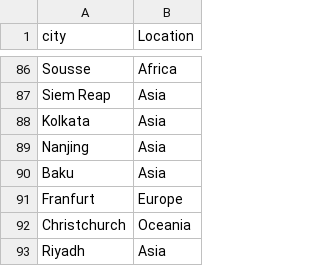
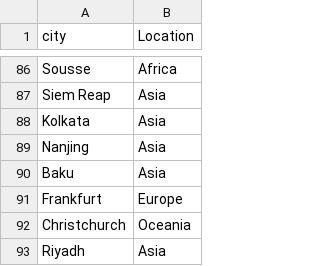
Before and after one commit to cassiamfs/atlas, a CSV file: .csv/top_150.csv, drawn as a sheet; only a part is shown, gaps mark what is left out.

Commit message:
top 150 + 4

```diff
--- a/.csv/top_150.csv
+++ b/.csv/top_150.csv
@@ -90,3 +90,3 @@ Nanjing,Asia
 Baku,Asia
-Franfurt,Europe
+Frankfurt,Europe
 Christchurch,Oceania
```
